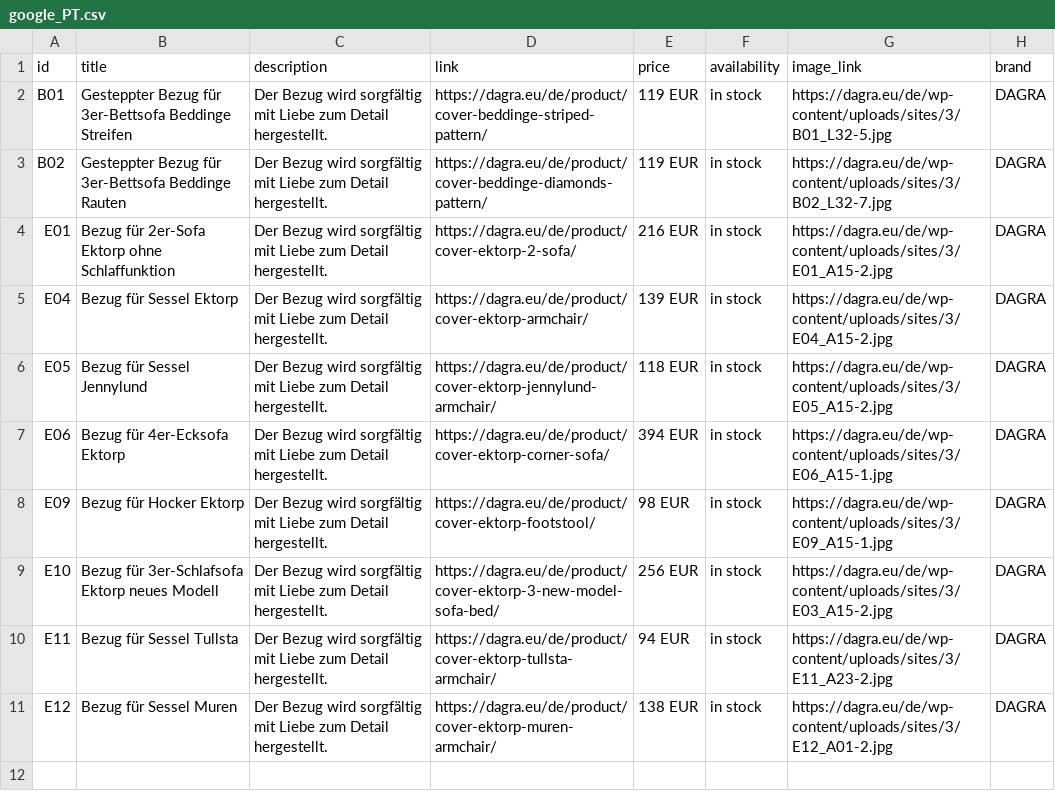
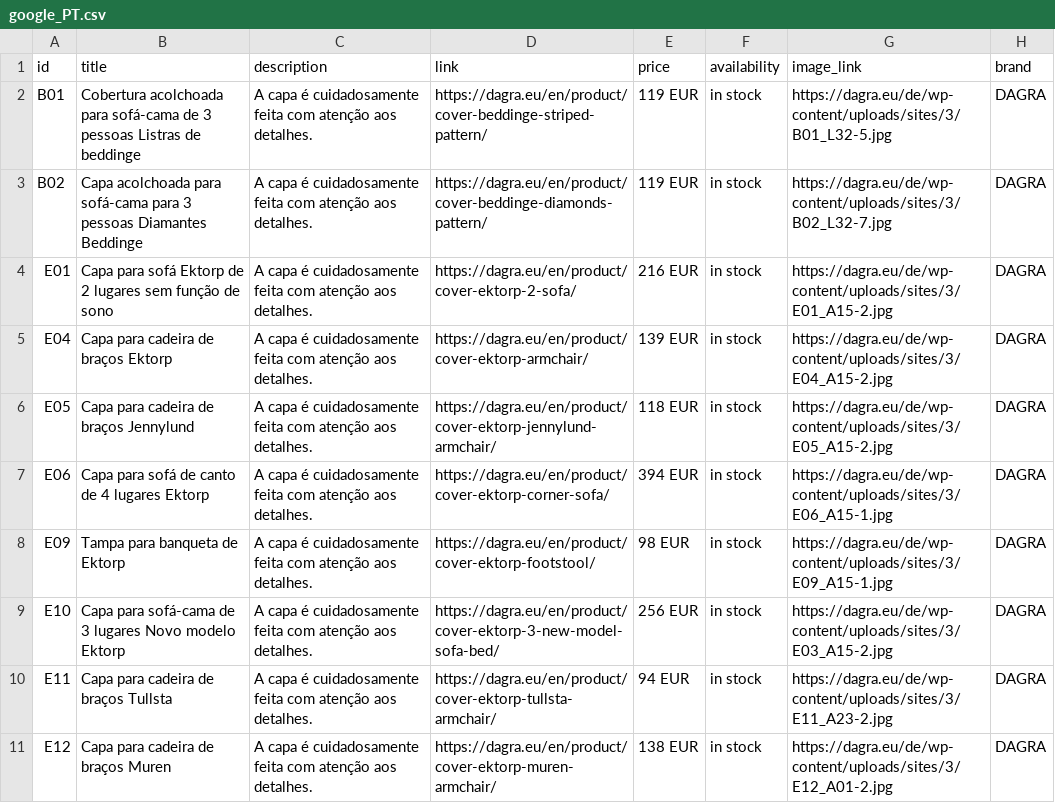
Before and after one commit to DAGRAEU/ProductFeed, a CSV file: google_PT.csv, drawn as a sheet; only a part is shown; the diff names each change by its address in the sheet, - before the commit and + after, or states it on an @@ line.

Commit message:
sync 1657127514054

```diff
--- a/google_PT.csv
+++ b/google_PT.csv
-B2: Gesteppter Bezug für 3er-Bettsofa Beddinge Streifen
+B2: Cobertura acolchoada para sofá-cama de 3 pessoas Listras de beddinge
-C2:C11: Der Bezug wird sorgfältig mit Liebe zum Detail hergestellt.
+C2:C11: A capa é cuidadosamente feita com atenção aos detalhes.
-D2: https://dagra.eu/de/product/cover-beddinge-striped-pattern/
+D2: https://dagra.eu/en/product/cover-beddinge-striped-pattern/
-B3: Gesteppter Bezug für 3er-Bettsofa Beddinge Rauten
+B3: Capa acolchoada para sofá-cama para 3 pessoas Diamantes Beddinge
-D3: https://dagra.eu/de/product/cover-beddinge-diamonds-pattern/
+D3: https://dagra.eu/en/product/cover-beddinge-diamonds-pattern/
-B4: Bezug für 2er-Sofa Ektorp ohne Schlaffunktion
+B4: Capa para sofá Ektorp de 2 lugares sem função de sono
-D4: https://dagra.eu/de/product/cover-ektorp-2-sofa/
+D4: https://dagra.eu/en/product/cover-ektorp-2-sofa/
-B5: Bezug für Sessel Ektorp
+B5: Capa para cadeira de braços Ektorp
-D5: https://dagra.eu/de/product/cover-ektorp-armchair/
+D5: https://dagra.eu/en/product/cover-ektorp-armchair/
-B6: Bezug für Sessel Jennylund
+B6: Capa para cadeira de braços Jennylund
-D6: https://dagra.eu/de/product/cover-ektorp-jennylund-armchair/
+D6: https://dagra.eu/en/product/cover-ektorp-jennylund-armchair/
-B7: Bezug für 4er-Ecksofa Ektorp
+B7: Capa para sofá de canto de 4 lugares Ektorp
-D7: https://dagra.eu/de/product/cover-ektorp-corner-sofa/
+D7: https://dagra.eu/en/product/cover-ektorp-corner-sofa/
-B8: Bezug für Hocker Ektorp
+B8: Tampa para banqueta de Ektorp
-D8: https://dagra.eu/de/product/cover-ektorp-footstool/
+D8: https://dagra.eu/en/product/cover-ektorp-footstool/
-B9: Bezug für 3er-Schlafsofa Ektorp neues Modell
+B9: Capa para sofá-cama de 3 lugares Novo modelo Ektorp
-D9: https://dagra.eu/de/product/cover-ektorp-3-new-model-sofa-bed/
+D9: https://dagra.eu/en/product/cover-ektorp-3-new-model-sofa-bed/
-B10: Bezug für Sessel Tullsta
+B10: Capa para cadeira de braços Tullsta
-D10: https://dagra.eu/de/product/cover-ektorp-tullsta-armchair/
+D10: https://dagra.eu/en/product/cover-ektorp-tullsta-armchair/
-B11: Bezug für Sessel Muren
+B11: Capa para cadeira de braços Muren
-D11: https://dagra.eu/de/product/cover-ektorp-muren-armchair/
+D11: https://dagra.eu/en/product/cover-ektorp-muren-armchair/
```
